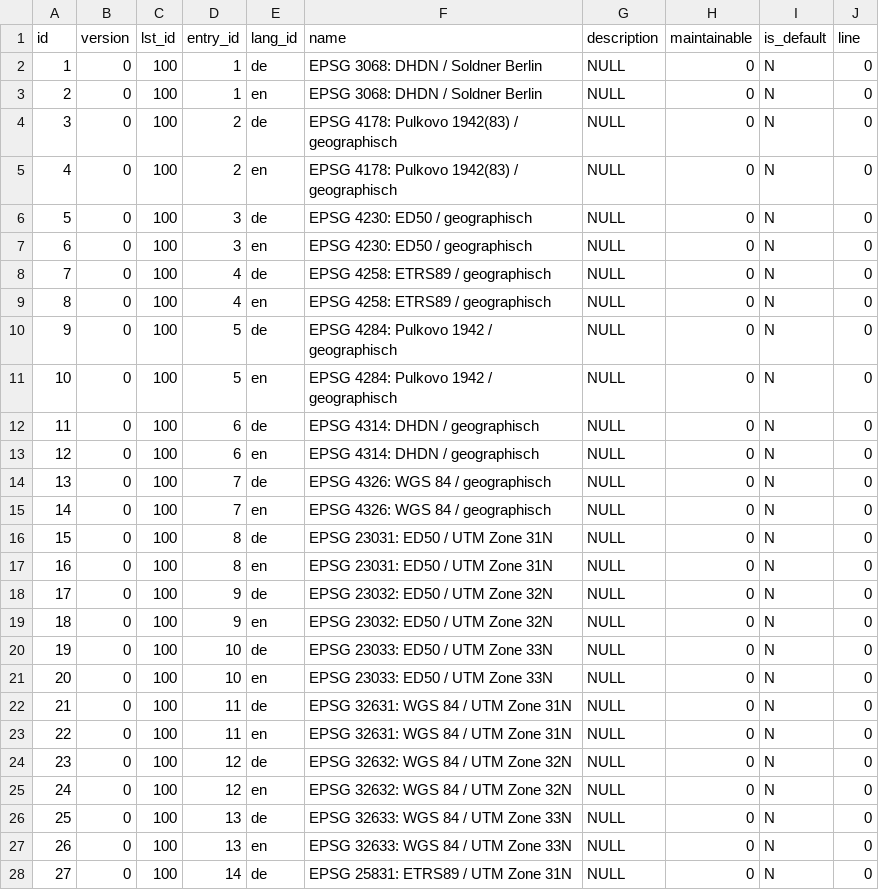
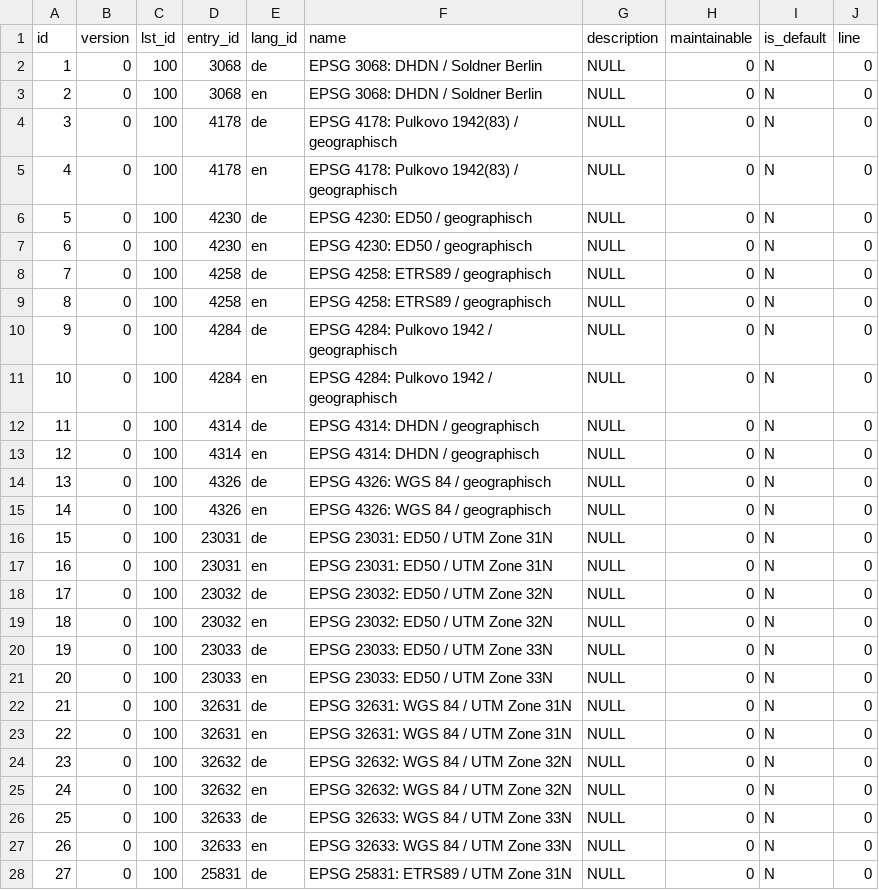
Before and after one commit to informationgrid/ingrid-udk-importer, a CSV file: doc/syslist/sys_list_erw.csv, drawn as a sheet; only a part is shown; the diff covers the shown part only.

Commit message:
importer: - fix syslists 100/101 back to "old values", see http://88.198.11.89/jira/browse/INGRIDII-245

```diff
--- a/doc/syslist/sys_list_erw.csv
+++ b/doc/syslist/sys_list_erw.csv
@@ -1,28 +1,28 @@
 id;version;lst_id;entry_id;lang_id;name;description;maintainable;is_default;line
-1;0;100;1;de;EPSG 3068: DHDN / Soldner Berlin;NULL;0;N;0
-2;0;100;1;en;EPSG 3068: DHDN / Soldner Berlin;NULL;0;N;0
-3;0;100;2;de;EPSG 4178: Pulkovo 1942(83) / geographisch;NULL;0;N;0
-4;0;100;2;en;EPSG 4178: Pulkovo 1942(83) / geographisch;NULL;0;N;0
-5;0;100;3;de;EPSG 4230: ED50 / geographisch;NULL;0;N;0
-6;0;100;3;en;EPSG 4230: ED50 / geographisch;NULL;0;N;0
-7;0;100;4;de;EPSG 4258: ETRS89 / geographisch;NULL;0;N;0
-8;0;100;4;en;EPSG 4258: ETRS89 / geographisch;NULL;0;N;0
-9;0;100;5;de;EPSG 4284: Pulkovo 1942 / geographisch;NULL;0;N;0
-10;0;100;5;en;EPSG 4284: Pulkovo 1942 / geographisch;NULL;0;N;0
-11;0;100;6;de;EPSG 4314: DHDN / geographisch;NULL;0;N;0
-12;0;100;6;en;EPSG 4314: DHDN / geographisch;NULL;0;N;0
-13;0;100;7;de;EPSG 4326: WGS 84 / geographisch;NULL;0;N;0
-14;0;100;7;en;EPSG 4326: WGS 84 / geographisch;NULL;0;N;0
-15;0;100;8;de;EPSG 23031: ED50 / UTM Zone 31N;NULL;0;N;0
-16;0;100;8;en;EPSG 23031: ED50 / UTM Zone 31N;NULL;0;N;0
-17;0;100;9;de;EPSG 23032: ED50 / UTM Zone 32N;NULL;0;N;0
-18;0;100;9;en;EPSG 23032: ED50 / UTM Zone 32N;NULL;0;N;0
-19;0;100;10;de;EPSG 23033: ED50 / UTM Zone 33N;NULL;0;N;0
-20;0;100;10;en;EPSG 23033: ED50 / UTM Zone 33N;NULL;0;N;0
-21;0;100;11;de;EPSG 32631: WGS 84 / UTM Zone 31N;NULL;0;N;0
-22;0;100;11;en;EPSG 32631: WGS 84 / UTM Zone 31N;NULL;0;N;0
-23;0;100;12;de;EPSG 32632: WGS 84 / UTM Zone 32N;NULL;0;N;0
-24;0;100;12;en;EPSG 32632: WGS 84 / UTM Zone 32N;NULL;0;N;0
-25;0;100;13;de;EPSG 32633: WGS 84 / UTM Zone 33N;NULL;0;N;0
-26;0;100;13;en;EPSG 32633: WGS 84 / UTM Zone 33N;NULL;0;N;0
-27;0;100;14;de;EPSG 25831: ETRS89 / UTM Zone 31N;NULL;0;N;0
+1;0;100;3068;de;EPSG 3068: DHDN / Soldner Berlin;NULL;0;N;0
+2;0;100;3068;en;EPSG 3068: DHDN / Soldner Berlin;NULL;0;N;0
+3;0;100;4178;de;EPSG 4178: Pulkovo 1942(83) / geographisch;NULL;0;N;0
+4;0;100;4178;en;EPSG 4178: Pulkovo 1942(83) / geographisch;NULL;0;N;0
+5;0;100;4230;de;EPSG 4230: ED50 / geographisch;NULL;0;N;0
+6;0;100;4230;en;EPSG 4230: ED50 / geographisch;NULL;0;N;0
+7;0;100;4258;de;EPSG 4258: ETRS89 / geographisch;NULL;0;N;0
+8;0;100;4258;en;EPSG 4258: ETRS89 / geographisch;NULL;0;N;0
+9;0;100;4284;de;EPSG 4284: Pulkovo 1942 / geographisch;NULL;0;N;0
+10;0;100;4284;en;EPSG 4284: Pulkovo 1942 / geographisch;NULL;0;N;0
+11;0;100;4314;de;EPSG 4314: DHDN / geographisch;NULL;0;N;0
+12;0;100;4314;en;EPSG 4314: DHDN / geographisch;NULL;0;N;0
+13;0;100;4326;de;EPSG 4326: WGS 84 / geographisch;NULL;0;N;0
+14;0;100;4326;en;EPSG 4326: WGS 84 / geographisch;NULL;0;N;0
+15;0;100;23031;de;EPSG 23031: ED50 / UTM Zone 31N;NULL;0;N;0
+16;0;100;23031;en;EPSG 23031: ED50 / UTM Zone 31N;NULL;0;N;0
+17;0;100;23032;de;EPSG 23032: ED50 / UTM Zone 32N;NULL;0;N;0
+18;0;100;23032;en;EPSG 23032: ED50 / UTM Zone 32N;NULL;0;N;0
+19;0;100;23033;de;EPSG 23033: ED50 / UTM Zone 33N;NULL;0;N;0
+20;0;100;23033;en;EPSG 23033: ED50 / UTM Zone 33N;NULL;0;N;0
+21;0;100;32631;de;EPSG 32631: WGS 84 / UTM Zone 31N;NULL;0;N;0
+22;0;100;32631;en;EPSG 32631: WGS 84 / UTM Zone 31N;NULL;0;N;0
+23;0;100;32632;de;EPSG 32632: WGS 84 / UTM Zone 32N;NULL;0;N;0
+24;0;100;32632;en;EPSG 32632: WGS 84 / UTM Zone 32N;NULL;0;N;0
+25;0;100;32633;de;EPSG 32633: WGS 84 / UTM Zone 33N;NULL;0;N;0
+26;0;100;32633;en;EPSG 32633: WGS 84 / UTM Zone 33N;NULL;0;N;0
+27;0;100;25831;de;EPSG 25831: ETRS89 / UTM Zone 31N;NULL;0;N;0
```
Also changed, not shown: 65 edited cells elsewhere in this file, 5 other files.
